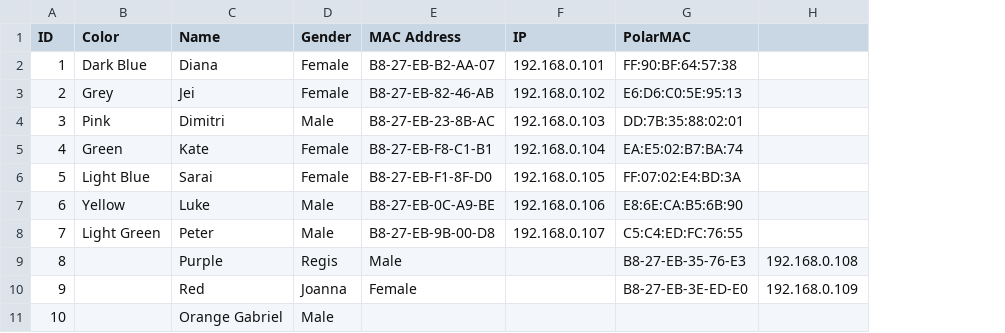
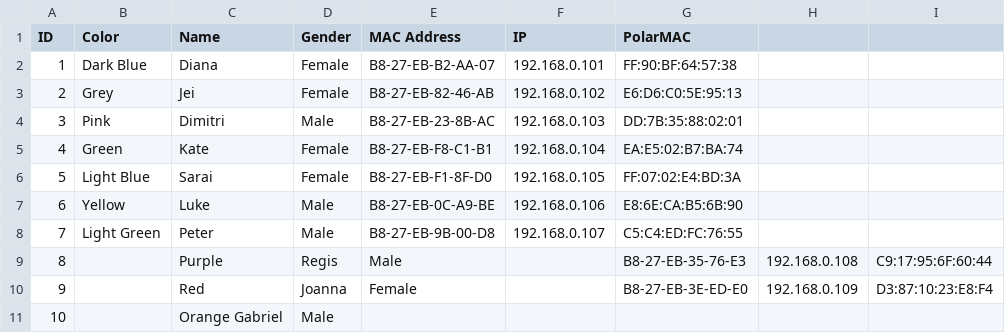
Before and after one commit to meredityman/DeviceShape, a CSV file: device_config.csv, drawn as a sheet; the diff names each change by its address in the sheet, - before the commit and + after, or states it on an @@ line.

Commit message:
Updated config

```diff
--- a/device_config.csv
+++ b/device_config.csv
+column I, rows 9-10: C9:17:95:6F:60:44 | D3:87:10:23:E8:F4
```
